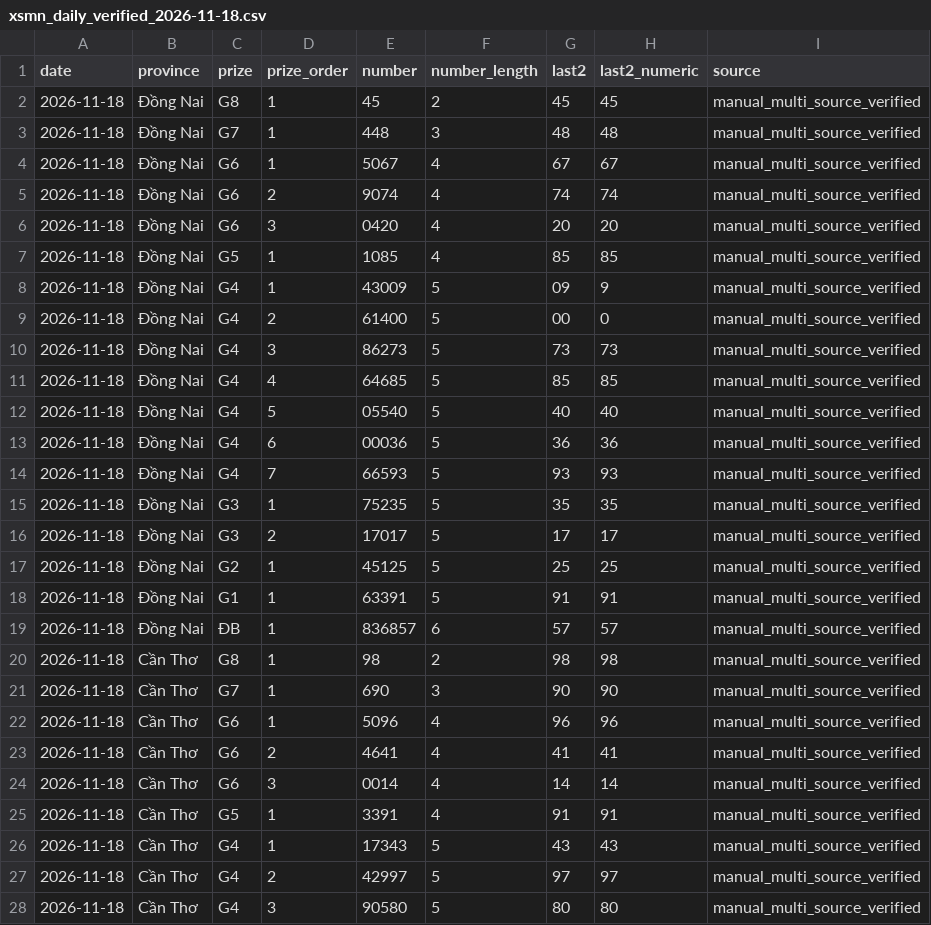
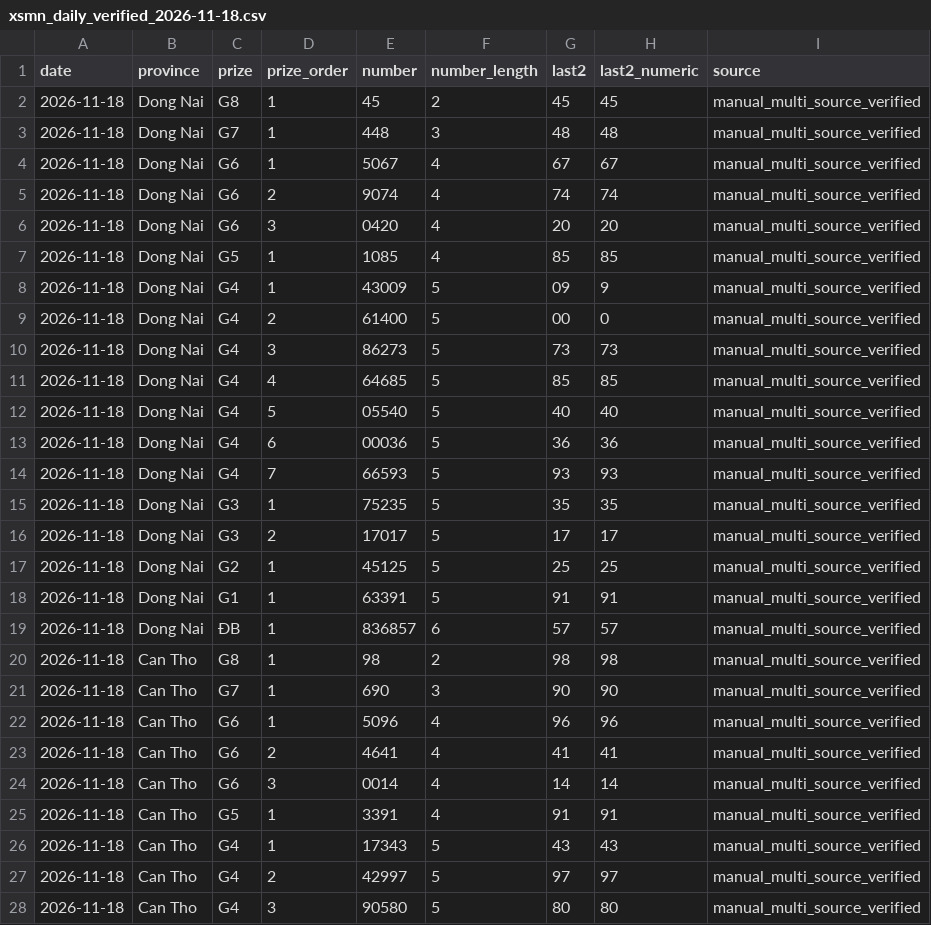
Before and after one commit to luchuuthanh/Vietlott-XSMN-Analysis, a CSV file: data/xsmn_daily_verified_2026-11-18.csv, drawn as a sheet; only a part is shown; the diff covers the shown part only.

Commit message:
Add cross-verified XSMN results for 2026-11-18

```diff
--- a/data/xsmn_daily_verified_2026-11-18.csv
+++ b/data/xsmn_daily_verified_2026-11-18.csv
@@ -1,28 +1,28 @@
 date,province,prize,prize_order,number,number_length,last2,last2_numeric,source
-2026-11-18,Đồng Nai,G8,1,45,2,45,45,manual_multi_source_verified
-2026-11-18,Đồng Nai,G7,1,448,3,48,48,manual_multi_source_verified
-2026-11-18,Đồng Nai,G6,1,5067,4,67,67,manual_multi_source_verified
-2026-11-18,Đồng Nai,G6,2,9074,4,74,74,manual_multi_source_verified
-2026-11-18,Đồng Nai,G6,3,0420,4,20,20,manual_multi_source_verified
-2026-11-18,Đồng Nai,G5,1,1085,4,85,85,manual_multi_source_verified
-2026-11-18,Đồng Nai,G4,1,43009,5,09,9,manual_multi_source_verified
-2026-11-18,Đồng Nai,G4,2,61400,5,00,0,manual_multi_source_verified
-2026-11-18,Đồng Nai,G4,3,86273,5,73,73,manual_multi_source_verified
-2026-11-18,Đồng Nai,G4,4,64685,5,85,85,manual_multi_source_verified
-2026-11-18,Đồng Nai,G4,5,05540,5,40,40,manual_multi_source_verified
-2026-11-18,Đồng Nai,G4,6,00036,5,36,36,manual_multi_source_verified
-2026-11-18,Đồng Nai,G4,7,66593,5,93,93,manual_multi_source_verified
-2026-11-18,Đồng Nai,G3,1,75235,5,35,35,manual_multi_source_verified
-2026-11-18,Đồng Nai,G3,2,17017,5,17,17,manual_multi_source_verified
-2026-11-18,Đồng Nai,G2,1,45125,5,25,25,manual_multi_source_verified
-2026-11-18,Đồng Nai,G1,1,63391,5,91,91,manual_multi_source_verified
-2026-11-18,Đồng Nai,ĐB,1,836857,6,57,57,manual_multi_source_verified
-2026-11-18,Cần Thơ,G8,1,98,2,98,98,manual_multi_source_verified
-2026-11-18,Cần Thơ,G7,1,690,3,90,90,manual_multi_source_verified
-2026-11-18,Cần Thơ,G6,1,5096,4,96,96,manual_multi_source_verified
-2026-11-18,Cần Thơ,G6,2,4641,4,41,41,manual_multi_source_verified
-2026-11-18,Cần Thơ,G6,3,0014,4,14,14,manual_multi_source_verified
-2026-11-18,Cần Thơ,G5,1,3391,4,91,91,manual_multi_source_verified
-2026-11-18,Cần Thơ,G4,1,17343,5,43,43,manual_multi_source_verified
-2026-11-18,Cần Thơ,G4,2,42997,5,97,97,manual_multi_source_verified
-2026-11-18,Cần Thơ,G4,3,90580,5,80,80,manual_multi_source_verified
+2026-11-18,Dong Nai,G8,1,45,2,45,45,manual_multi_source_verified
+2026-11-18,Dong Nai,G7,1,448,3,48,48,manual_multi_source_verified
+2026-11-18,Dong Nai,G6,1,5067,4,67,67,manual_multi_source_verified
+2026-11-18,Dong Nai,G6,2,9074,4,74,74,manual_multi_source_verified
+2026-11-18,Dong Nai,G6,3,0420,4,20,20,manual_multi_source_verified
+2026-11-18,Dong Nai,G5,1,1085,4,85,85,manual_multi_source_verified
+2026-11-18,Dong Nai,G4,1,43009,5,09,9,manual_multi_source_verified
+2026-11-18,Dong Nai,G4,2,61400,5,00,0,manual_multi_source_verified
+2026-11-18,Dong Nai,G4,3,86273,5,73,73,manual_multi_source_verified
+2026-11-18,Dong Nai,G4,4,64685,5,85,85,manual_multi_source_verified
+2026-11-18,Dong Nai,G4,5,05540,5,40,40,manual_multi_source_verified
+2026-11-18,Dong Nai,G4,6,00036,5,36,36,manual_multi_source_verified
+2026-11-18,Dong Nai,G4,7,66593,5,93,93,manual_multi_source_verified
+2026-11-18,Dong Nai,G3,1,75235,5,35,35,manual_multi_source_verified
+2026-11-18,Dong Nai,G3,2,17017,5,17,17,manual_multi_source_verified
+2026-11-18,Dong Nai,G2,1,45125,5,25,25,manual_multi_source_verified
+2026-11-18,Dong Nai,G1,1,63391,5,91,91,manual_multi_source_verified
+2026-11-18,Dong Nai,ĐB,1,836857,6,57,57,manual_multi_source_verified
+2026-11-18,Can Tho,G8,1,98,2,98,98,manual_multi_source_verified
+2026-11-18,Can Tho,G7,1,690,3,90,90,manual_multi_source_verified
+2026-11-18,Can Tho,G6,1,5096,4,96,96,manual_multi_source_verified
+2026-11-18,Can Tho,G6,2,4641,4,41,41,manual_multi_source_verified
+2026-11-18,Can Tho,G6,3,0014,4,14,14,manual_multi_source_verified
+2026-11-18,Can Tho,G5,1,3391,4,91,91,manual_multi_source_verified
+2026-11-18,Can Tho,G4,1,17343,5,43,43,manual_multi_source_verified
+2026-11-18,Can Tho,G4,2,42997,5,97,97,manual_multi_source_verified
+2026-11-18,Can Tho,G4,3,90580,5,80,80,manual_multi_source_verified
```
Also changed, not shown: 27 edited cells elsewhere in this file, 1 other file.
